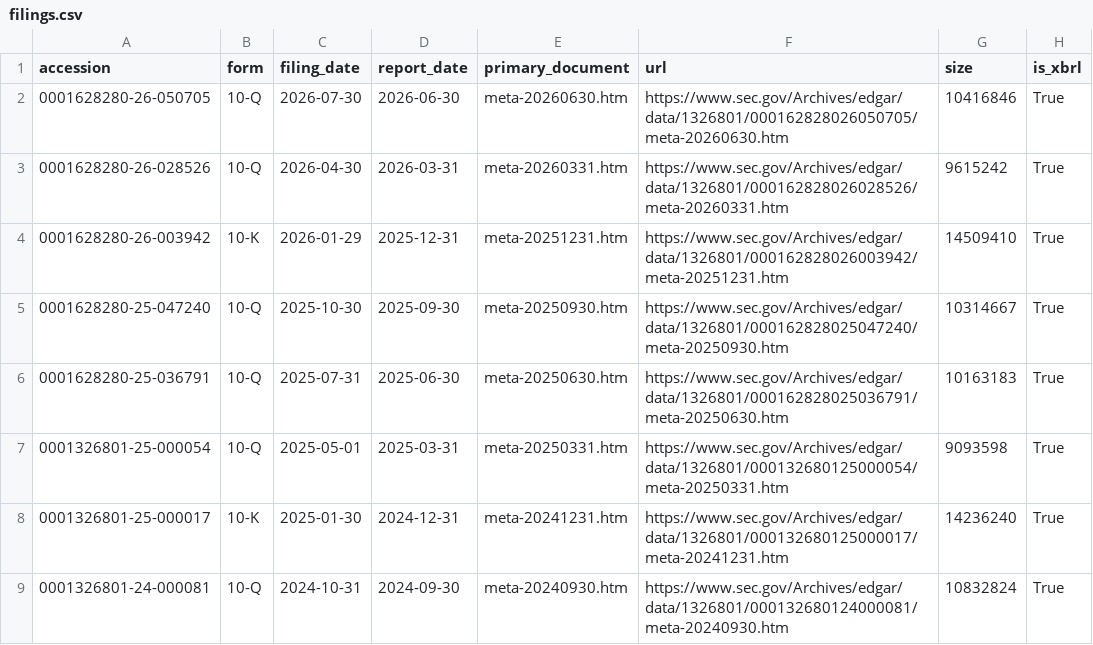
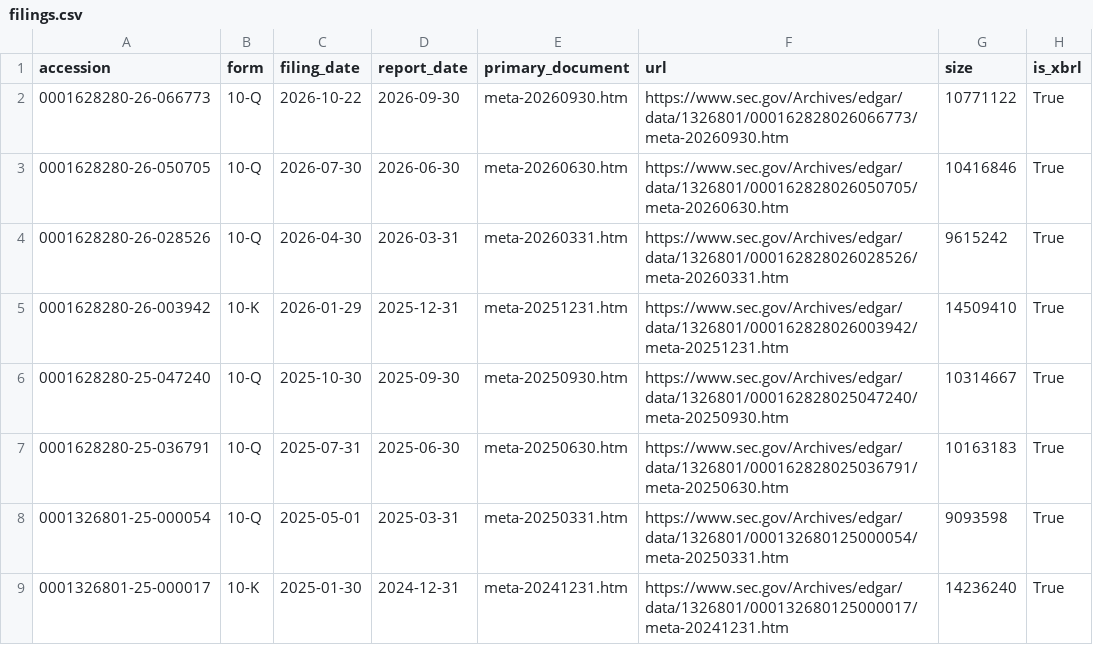
Before and after one commit to Philbertcychan/ai-economics, a CSV file: data/processed/META/filings.csv, drawn as a sheet; only a part is shown; the shorter side is filled out with more unchanged rows; the diff names each change by its address in the sheet, - before the commit and + after, or states it on an @@ line.

```diff
--- a/data/processed/META/filings.csv
+++ b/data/processed/META/filings.csv
+row 2: 0001628280-26-066773 | 10-Q | 2026-10-22 | 2026-09-30 | meta-20260930.htm | https://www.sec.gov/Archives/edgar/data/1326801/000162828026066773/meta-20260930.htm | 10771122 | True
```
Also changed, not shown: data/processed/MSFT/reported.csv, data/processed/NBIS/filings.csv, 12 other files.
